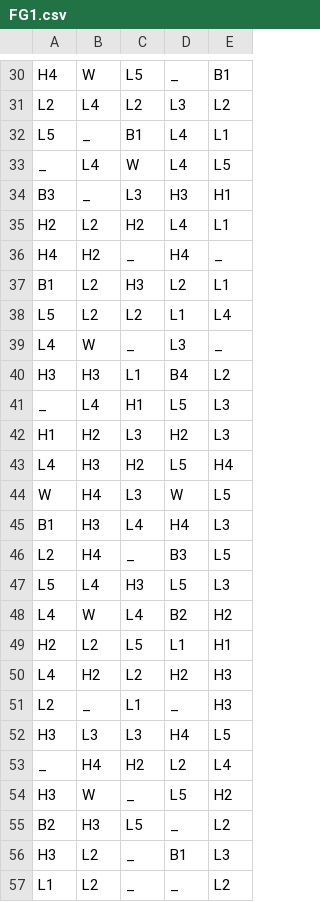
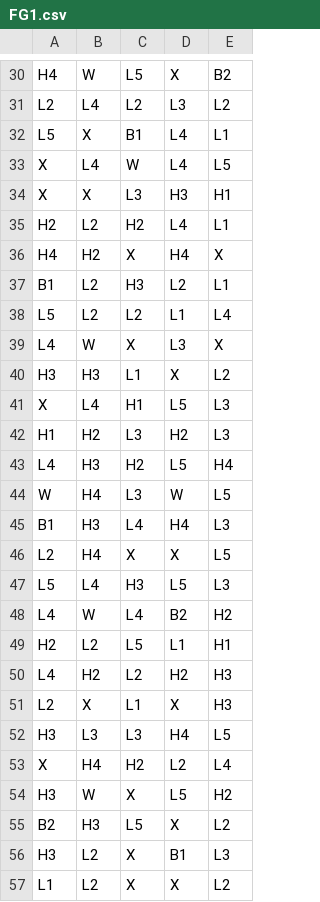
Before and after one commit to DubberOG/math-sdk, a CSV file: games/coincraft/reels/FG1.csv, drawn as a sheet; only a part is shown, gaps mark what is left out; the diff covers the shown part only; the diff names each change by its address in the sheet, - before the commit and + after, or states it on an @@ line.

```diff
--- a/games/coincraft/reels/FG1.csv
+++ b/games/coincraft/reels/FG1.csv
-D30: _
+D30: X
-E30: B1
+E30: B2
-B32: _
+B32: X
-A33: _
+A33: X
-A34: B3
+A34: X
-B34: _
+B34: X
-C36: _
+C36: X
-E36: _
+E36: X
-C39: _
+C39: X
-E39: _
+E39: X
-D40: B4
+D40: X
-A41: _
+A41: X
-C46: _
+C46: X
-D46: B3
+D46: X
-B51: _
+B51: X
-D51: _
+D51: X
-A53: _
+A53: X
-C54: _
+C54: X
-D55: _
+D55: X
-C56:C57: _
+C56:C57: X
-D57: _
+D57: X
```
Also changed, not shown: 6 added rows, 6 removed rows and 81 edited cells elsewhere in this file, games/coincraft/reels/BR0.csv, games/coincraft/reels/FG0.csv, 6 other files.
